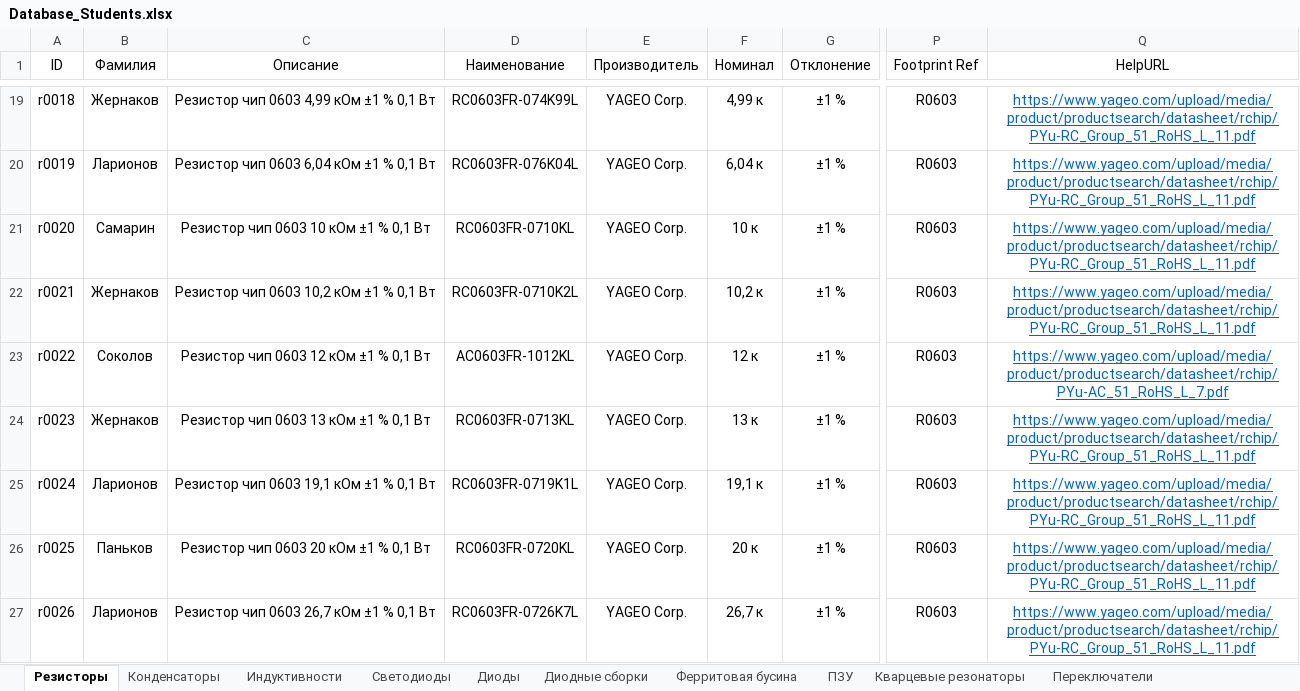
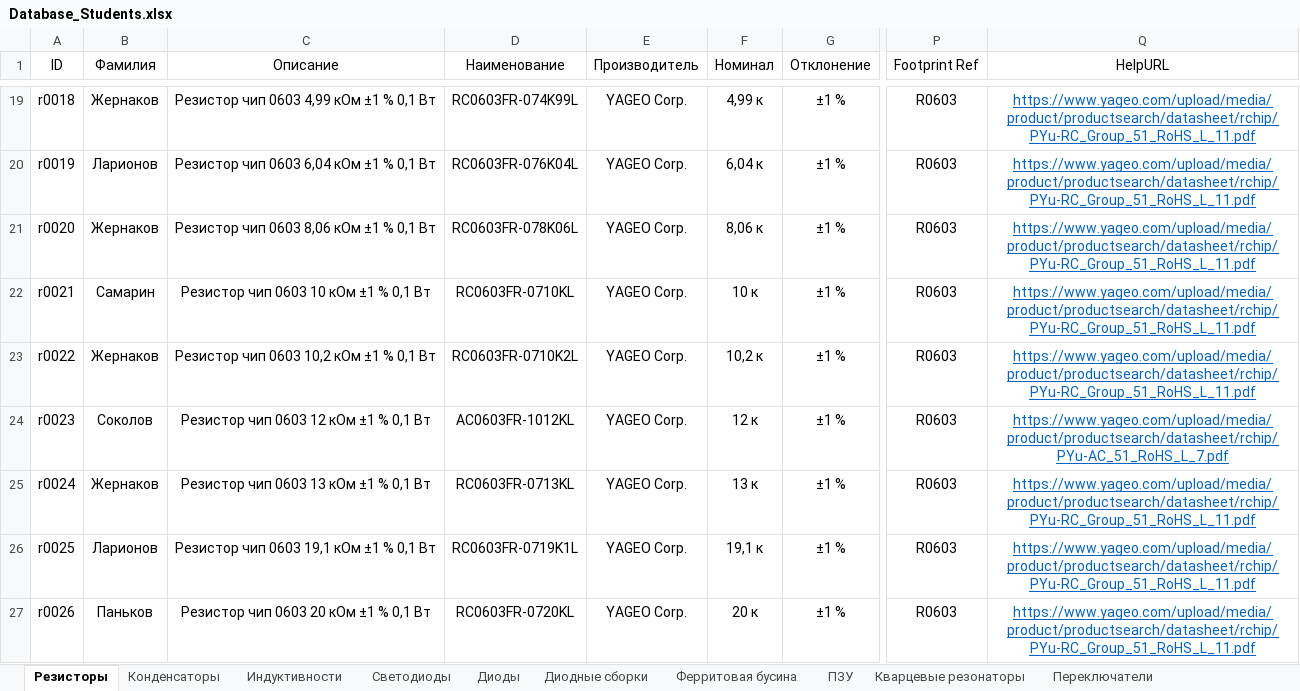
Before and after one commit to TonyCooT/Altium_BEng, an Excel workbook: library/Database_Students.xlsx, sheet Резисторы, drawn as a sheet; only a part is shown, gaps mark what is left out; values as stored, in another font and other column widths than the file's, no borders; the diff covers the shown part only; the diff names each change by its address in the sheet, - before the commit and + after, or states it on an @@ line.

Commit message:
добавил три резистора 8,06к, 40,2к, 1,54М

```diff
--- a/library/Database_Students.xlsx (sheet Резисторы)
+++ b/library/Database_Students.xlsx (sheet Резисторы)
-B21 (Фамилия): Самарин
+B21 (Фамилия): Жернаков
-C21 (Описание): Резистор чип 0603 10 кОм ±1 % 0,1 Вт
+C21 (Описание): Резистор чип 0603 8,06 кОм ±1 % 0,1 Вт
-D21 (Наименование): RC0603FR-0710KL
+D21 (Наименование): RC0603FR-078K06L
-F21 (Номинал): 10 к
+F21 (Номинал): 8,06 к
-B22 (Фамилия): Жернаков
+B22 (Фамилия): Самарин
-C22 (Описание): Резистор чип 0603 10,2 кОм ±1 % 0,1 Вт
+C22 (Описание): Резистор чип 0603 10 кОм ±1 % 0,1 Вт
-D22 (Наименование): RC0603FR-0710K2L
+D22 (Наименование): RC0603FR-0710KL
-F22 (Номинал): 10,2 к
+F22 (Номинал): 10 к
-B23 (Фамилия): Соколов
+B23 (Фамилия): Жернаков
-C23 (Описание): Резистор чип 0603 12 кОм ±1 % 0,1 Вт
+C23 (Описание): Резистор чип 0603 10,2 кОм ±1 % 0,1 Вт
-D23 (Наименование): AC0603FR-1012KL
+D23 (Наименование): RC0603FR-0710K2L
-F23 (Номинал): 12 к
+F23 (Номинал): 10,2 к
-Q23 (HelpURL): https://www.yageo.com/upload/media/product/productsearch/datasheet/rchip/PYu-AC_51_RoHS_L_7.pdf
+Q23 (HelpURL): https://www.yageo.com/upload/media/product/productsearch/datasheet/rchip/PYu-RC_Group_51_RoHS_L_11.pdf
-B24 (Фамилия): Жернаков
+B24 (Фамилия): Соколов
-C24 (Описание): Резистор чип 0603 13 кОм ±1 % 0,1 Вт
+C24 (Описание): Резистор чип 0603 12 кОм ±1 % 0,1 Вт
-D24 (Наименование): RC0603FR-0713KL
+D24 (Наименование): AC0603FR-1012KL
-F24 (Номинал): 13 к
+F24 (Номинал): 12 к
-Q24 (HelpURL): https://www.yageo.com/upload/media/product/productsearch/datasheet/rchip/PYu-RC_Group_51_RoHS_L_11.pdf
+Q24 (HelpURL): https://www.yageo.com/upload/media/product/productsearch/datasheet/rchip/PYu-AC_51_RoHS_L_7.pdf
-B25 (Фамилия): Ларионов
+B25 (Фамилия): Жернаков
-C25 (Описание): Резистор чип 0603 19,1 кОм ±1 % 0,1 Вт
+C25 (Описание): Резистор чип 0603 13 кОм ±1 % 0,1 Вт
-D25 (Наименование): RC0603FR-0719K1L
+D25 (Наименование): RC0603FR-0713KL
-F25 (Номинал): 19,1 к
+F25 (Номинал): 13 к
-B26 (Фамилия): Паньков
+B26 (Фамилия): Ларионов
-C26 (Описание): Резистор чип 0603 20 кОм ±1 % 0,1 Вт
+C26 (Описание): Резистор чип 0603 19,1 кОм ±1 % 0,1 Вт
-D26 (Наименование): RC0603FR-0720KL
+D26 (Наименование): RC0603FR-0719K1L
-F26 (Номинал): 20 к
+F26 (Номинал): 19,1 к
-B27 (Фамилия): Ларионов
+B27 (Фамилия): Паньков
-C27 (Описание): Резистор чип 0603 26,7 кОм ±1 % 0,1 Вт
+C27 (Описание): Резистор чип 0603 20 кОм ±1 % 0,1 Вт
-D27 (Наименование): RC0603FR-0726K7L
+D27 (Наименование): RC0603FR-0720KL
-F27 (Номинал): 26,7 к
+F27 (Номинал): 20 к
```
Also changed, not shown: 3 added rows and 59 edited cells elsewhere in this sheet.
